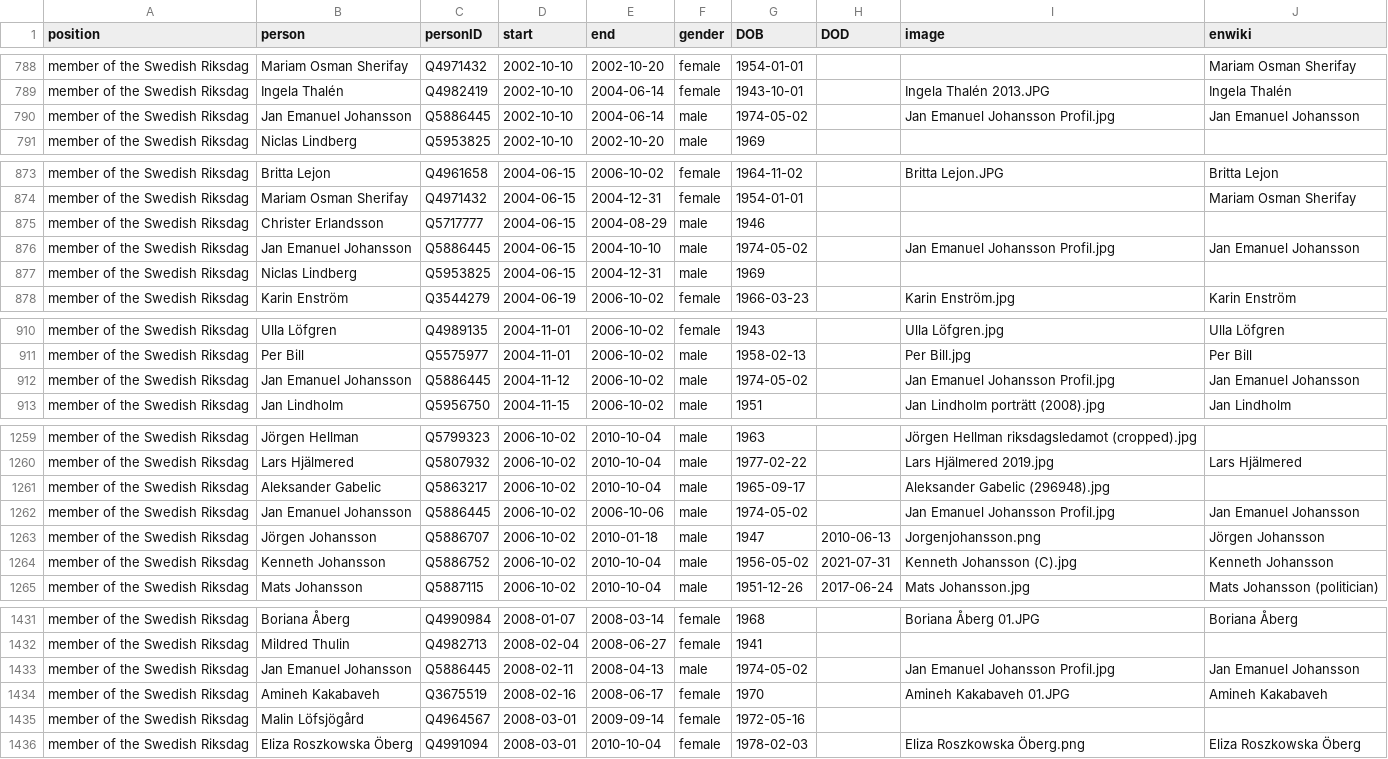
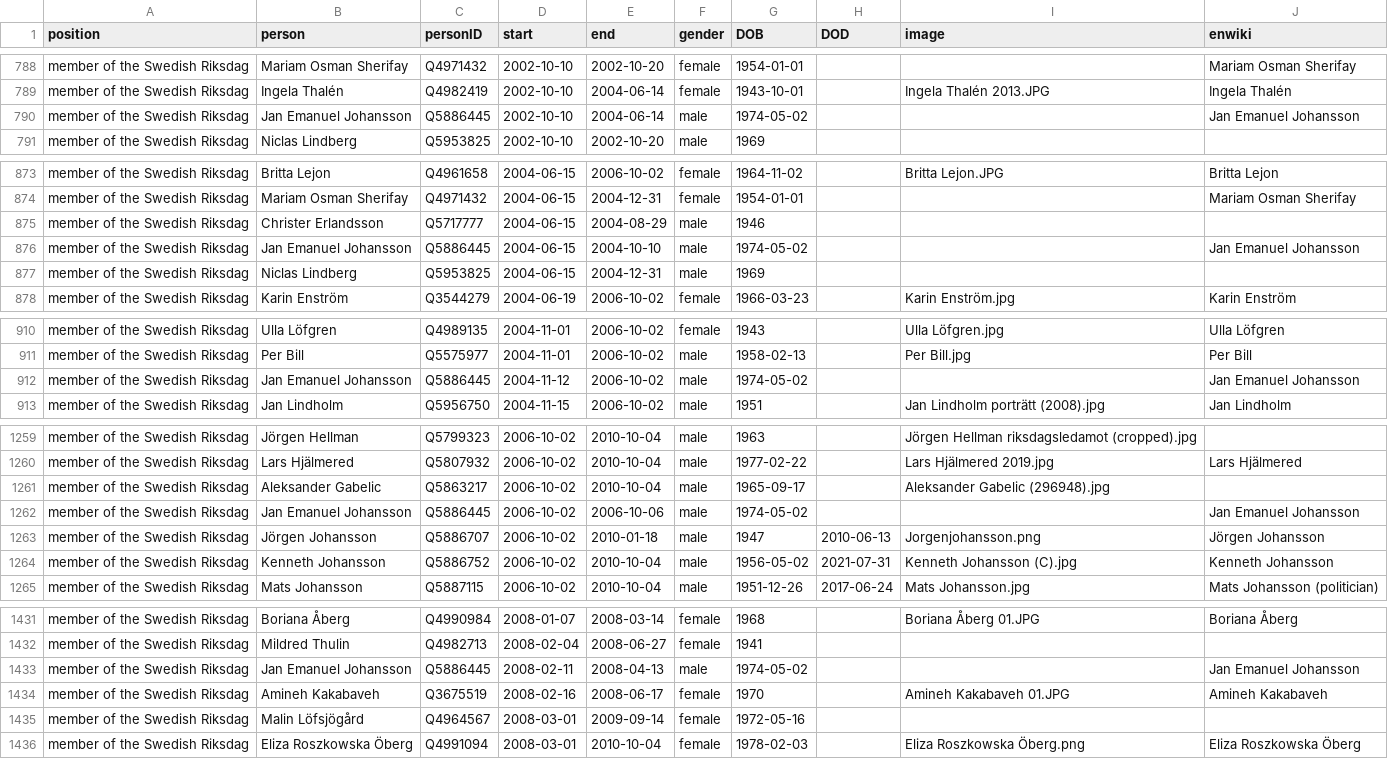
Before and after one commit to every-politician-scrapers/sweden-cabinet, a CSV file: html/legislators.csv, drawn as a sheet; only a part is shown, gaps mark what is left out; the diff covers the shown part only.

```diff
--- a/html/legislators.csv
+++ b/html/legislators.csv
@@ -789,3 +789,3 @@ member of the Swedish Riksdag,Mariam Osman Sherifay,Q4971432,2002-10-10,2002-10-
 member of the Swedish Riksdag,Ingela Thalén,Q4982419,2002-10-10,2004-06-14,female,1943-10-01,,Ingela Thalén 2013.JPG,Ingela Thalén
-member of the Swedish Riksdag,Jan Emanuel Johansson,Q5886445,2002-10-10,2004-06-14,male,1974-05-02,,Jan Emanuel Johansson Profil.jpg,Jan Emanuel Johansson
+member of the Swedish Riksdag,Jan Emanuel Johansson,Q5886445,2002-10-10,2004-06-14,male,1974-05-02,,,Jan Emanuel Johansson
 member of the Swedish Riksdag,Niclas Lindberg,Q5953825,2002-10-10,2002-10-20,male,1969,,,
@@ -875,3 +875,3 @@ member of the Swedish Riksdag,Mariam Osman Sherifay,Q4971432,2004-06-15,2004-12-
 member of the Swedish Riksdag,Christer Erlandsson,Q5717777,2004-06-15,2004-08-29,male,1946,,,
-member of the Swedish Riksdag,Jan Emanuel Johansson,Q5886445,2004-06-15,2004-10-10,male,1974-05-02,,Jan Emanuel Johansson Profil.jpg,Jan Emanuel Johansson
+member of the Swedish Riksdag,Jan Emanuel Johansson,Q5886445,2004-06-15,2004-10-10,male,1974-05-02,,,Jan Emanuel Johansson
 member of the Swedish Riksdag,Niclas Lindberg,Q5953825,2004-06-15,2004-12-31,male,1969,,,
@@ -911,3 +911,3 @@ member of the Swedish Riksdag,Ulla Löfgren,Q4989135,2004-11-01,2006-10-02,femal
 member of the Swedish Riksdag,Per Bill,Q5575977,2004-11-01,2006-10-02,male,1958-02-13,,Per Bill.jpg,Per Bill
-member of the Swedish Riksdag,Jan Emanuel Johansson,Q5886445,2004-11-12,2006-10-02,male,1974-05-02,,Jan Emanuel Johansson Profil.jpg,Jan Emanuel Johansson
+member of the Swedish Riksdag,Jan Emanuel Johansson,Q5886445,2004-11-12,2006-10-02,male,1974-05-02,,,Jan Emanuel Johansson
 member of the Swedish Riksdag,Jan Lindholm,Q5956750,2004-11-15,2006-10-02,male,1951,,Jan Lindholm porträtt (2008).jpg,Jan Lindholm
@@ -1261,3 +1261,3 @@ member of the Swedish Riksdag,Lars Hjälmered,Q5807932,2006-10-02,2010-10-04,mal
 member of the Swedish Riksdag,Aleksander Gabelic,Q5863217,2006-10-02,2010-10-04,male,1965-09-17,,Aleksander Gabelic (296948).jpg,
-member of the Swedish Riksdag,Jan Emanuel Johansson,Q5886445,2006-10-02,2006-10-06,male,1974-05-02,,Jan Emanuel Johansson Profil.jpg,Jan Emanuel Johansson
+member of the Swedish Riksdag,Jan Emanuel Johansson,Q5886445,2006-10-02,2006-10-06,male,1974-05-02,,,Jan Emanuel Johansson
 member of the Swedish Riksdag,Jörgen Johansson,Q5886707,2006-10-02,2010-01-18,male,1947,2010-06-13,Jorgenjohansson.png,Jörgen Johansson
@@ -1432,3 +1432,3 @@ member of the Swedish Riksdag,Boriana Åberg,Q4990984,2008-01-07,2008-03-14,fema
 member of the Swedish Riksdag,Mildred Thulin,Q4982713,2008-02-04,2008-06-27,female,1941,,,
-member of the Swedish Riksdag,Jan Emanuel Johansson,Q5886445,2008-02-11,2008-04-13,male,1974-05-02,,Jan Emanuel Johansson Profil.jpg,Jan Emanuel Johansson
+member of the Swedish Riksdag,Jan Emanuel Johansson,Q5886445,2008-02-11,2008-04-13,male,1974-05-02,,,Jan Emanuel Johansson
 member of the Swedish Riksdag,Amineh Kakabaveh,Q3675519,2008-02-16,2008-06-17,female,1970,,Amineh Kakabaveh 01.JPG,Amineh Kakabaveh
```
Also changed, not shown: 2 added rows, 2 removed rows and 3 edited cells elsewhere in this file.
